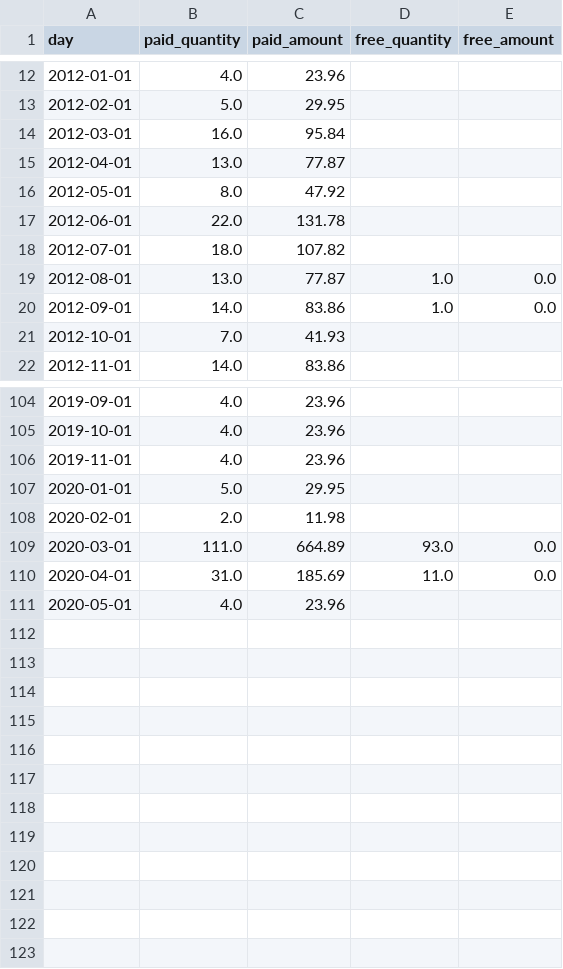
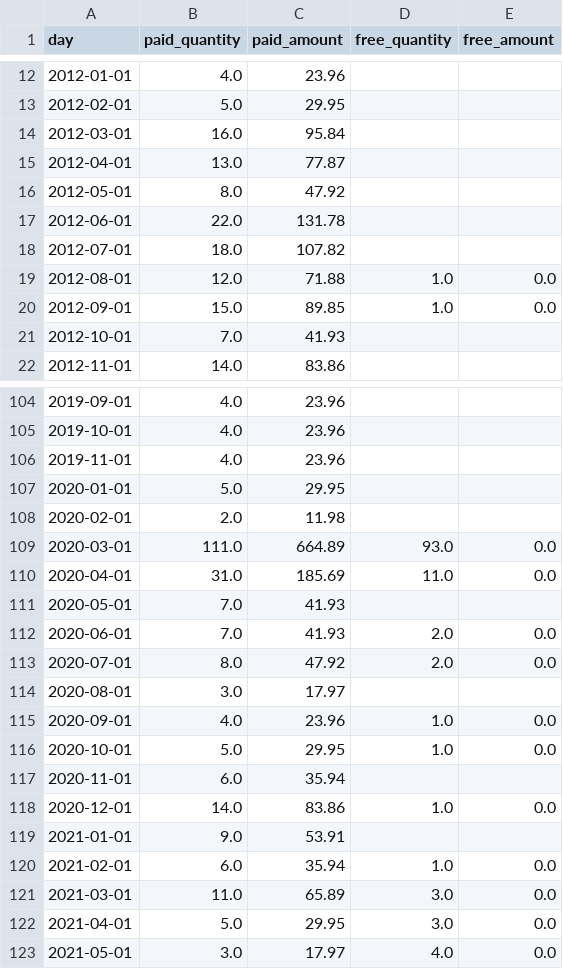
Before and after one commit to bengarvey/plotdevice, a CSV file: scripts/da/agg.csv, drawn as a sheet; only a part is shown, gaps mark what is left out.

```diff
--- a/scripts/da/agg.csv
+++ b/scripts/da/agg.csv
@@ -18,4 +18,4 @@ day,paid_quantity,paid_amount,free_quantity,free_amount
 2012-07-01,18.0,107.82,,
-2012-08-01,13.0,77.87,1.0,0.0
-2012-09-01,14.0,83.86,1.0,0.0
+2012-08-01,12.0,71.88,1.0,0.0
+2012-09-01,15.0,89.85,1.0,0.0
 2012-10-01,7.0,41.93,,
@@ -110,2 +110,14 @@ day,paid_quantity,paid_amount,free_quantity,free_amount
 2020-04-01,31.0,185.69,11.0,0.0
-2020-05-01,4.0,23.96,,
+2020-05-01,7.0,41.93,,
+2020-06-01,7.0,41.93,2.0,0.0
+2020-07-01,8.0,47.92,2.0,0.0
+2020-08-01,3.0,17.97,,
+2020-09-01,4.0,23.96,1.0,0.0
+2020-10-01,5.0,29.95,1.0,0.0
+2020-11-01,6.0,35.94,,
+2020-12-01,14.0,83.86,1.0,0.0
+2021-01-01,9.0,53.91,,
+2021-02-01,6.0,35.94,1.0,0.0
+2021-03-01,11.0,65.89,3.0,0.0
+2021-04-01,5.0,29.95,3.0,0.0
+2021-05-01,3.0,17.97,4.0,0.0
```
Also changed, not shown: scripts/da/da.csv, 5 other files.
